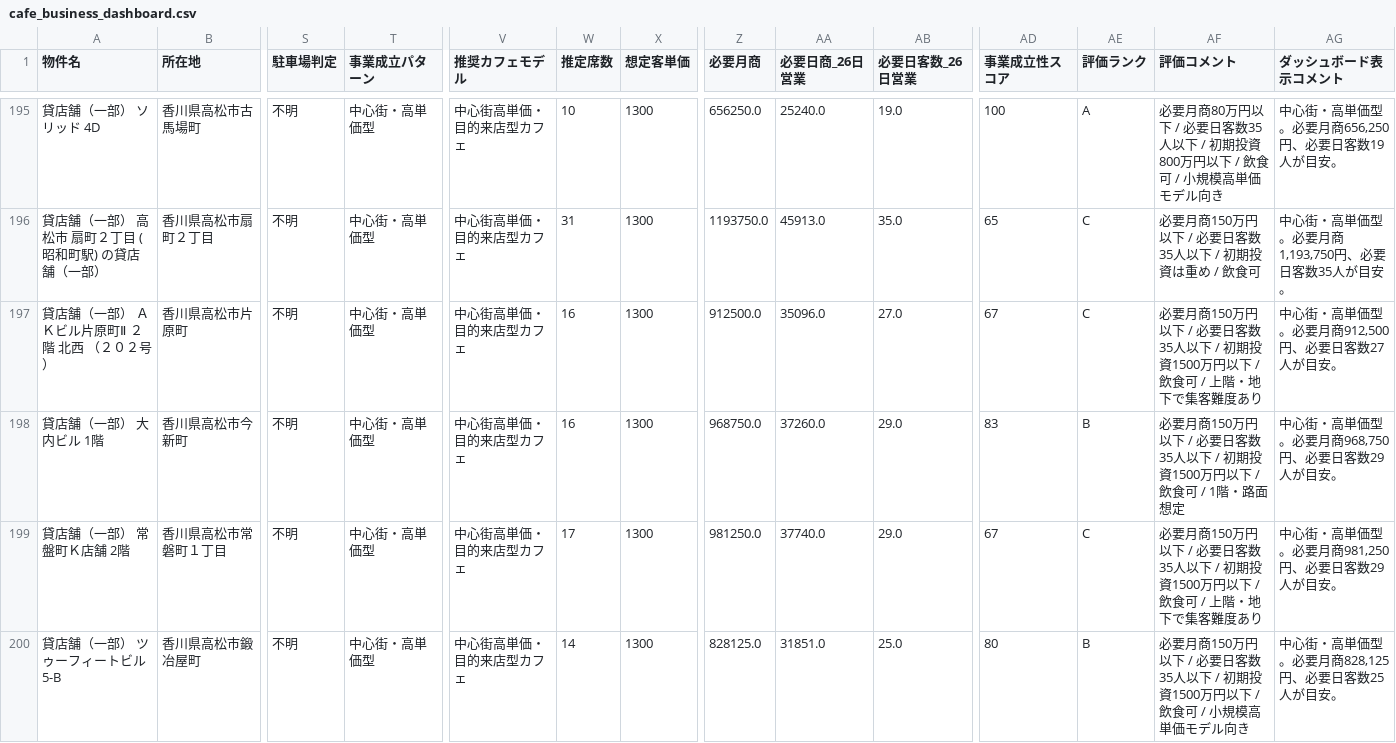
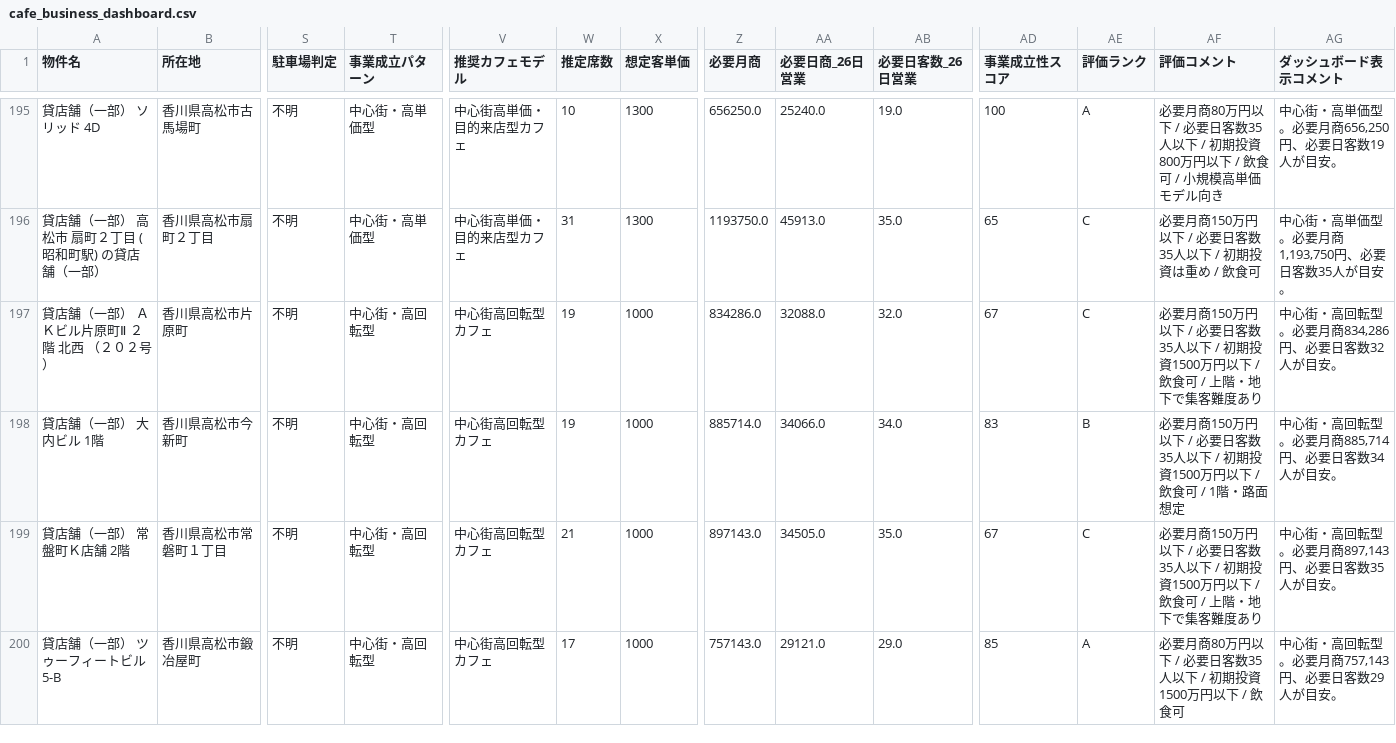
Before and after one commit to 1984-42-sp/tenant_research_takamatsu, a CSV file: output/all_properties/cafe_business_dashboard.csv, drawn as a sheet; only a part is shown, gaps mark what is left out; the diff covers the shown part only; the diff names each change by its address in the sheet, - before the commit and + after, or states it on an @@ line.

```diff
--- a/output/all_properties/cafe_business_dashboard.csv
+++ b/output/all_properties/cafe_business_dashboard.csv
-T197:T200 (事業成立パターン): 中心街・高単価型
+T197:T200 (事業成立パターン): 中心街・高回転型
-V197:V200 (推奨カフェモデル): 中心街高単価・目的来店型カフェ
+V197:V200 (推奨カフェモデル): 中心街高回転型カフェ
-W197:W198 (推定席数): 16
+W197:W198 (推定席数): 19
-X197:X200 (想定客単価): 1300
+X197:X200 (想定客単価): 1000
-Z197 (必要月商): 912500.0
+Z197 (必要月商): 834286.0
-AA197 (必要日商_26日営業): 35096.0
+AA197 (必要日商_26日営業): 32088.0
-AB197 (必要日客数_26日営業): 27.0
+AB197 (必要日客数_26日営業): 32.0
-AG197 (ダッシュボード表示コメント): 中心街・高単価型。必要月商912,500円、必要日客数27人が目安。
+AG197 (ダッシュボード表示コメント): 中心街・高回転型。必要月商834,286円、必要日客数32人が目安。
-Z198 (必要月商): 968750.0
+Z198 (必要月商): 885714.0
-AA198 (必要日商_26日営業): 37260.0
+AA198 (必要日商_26日営業): 34066.0
-AB198 (必要日客数_26日営業): 29.0
+AB198 (必要日客数_26日営業): 34.0
-AG198 (ダッシュボード表示コメント): 中心街・高単価型。必要月商968,750円、必要日客数29人が目安。
+AG198 (ダッシュボード表示コメント): 中心街・高回転型。必要月商885,714円、必要日客数34人が目安。
-W199 (推定席数): 17
+W199 (推定席数): 21
-Z199 (必要月商): 981250.0
+Z199 (必要月商): 897143.0
-AA199 (必要日商_26日営業): 37740.0
+AA199 (必要日商_26日営業): 34505.0
-AB199 (必要日客数_26日営業): 29.0
+AB199 (必要日客数_26日営業): 35.0
-AG199 (ダッシュボード表示コメント): 中心街・高単価型。必要月商981,250円、必要日客数29人が目安。
+AG199 (ダッシュボード表示コメント): 中心街・高回転型。必要月商897,143円、必要日客数35人が目安。
-W200 (推定席数): 14
+W200 (推定席数): 17
-Z200 (必要月商): 828125.0
+Z200 (必要月商): 757143.0
-AA200 (必要日商_26日営業): 31851.0
+AA200 (必要日商_26日営業): 29121.0
-AB200 (必要日客数_26日営業): 25.0
+AB200 (必要日客数_26日営業): 29.0
-AD200 (事業成立性スコア): 80
+AD200 (事業成立性スコア): 85
-AE200 (評価ランク): B
+AE200 (評価ランク): A
-AF200 (評価コメント): 必要月商150万円以下 / 必要日客数35人以下 / 初期投資1500万円以下 / 飲食可 / 小規模高単価モデル向き
+AF200 (評価コメント): 必要月商80万円以下 / 必要日客数35人以下 / 初期投資1500万円以下 / 飲食可
-AG200 (ダッシュボード表示コメント): 中心街・高単価型。必要月商828,125円、必要日客数25人が目安。
+AG200 (ダッシュボード表示コメント): 中心街・高回転型。必要月商757,143円、必要日客数29人が目安。
```
Also changed, not shown: 164 edited cells elsewhere in this file, output/all_properties/cafe_property_evaluation.csv, 4 other files.
